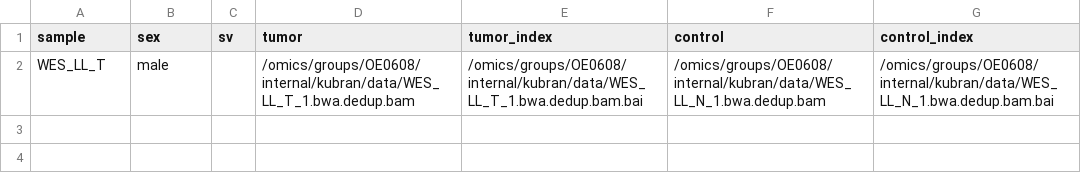
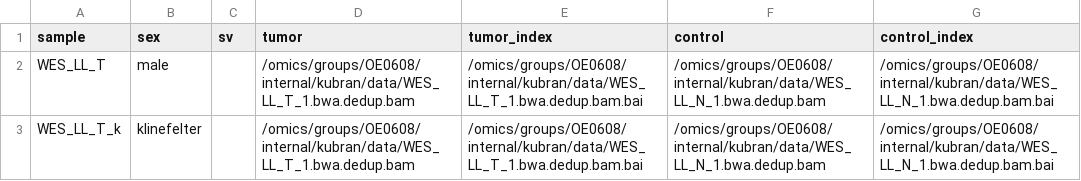
Before and after one commit to ghga-de/nf-aceseq, a CSV file: assets/samplesheet.csv, drawn as a sheet.

```diff
--- a/assets/samplesheet.csv
+++ b/assets/samplesheet.csv
@@ -2 +2,2 @@ sample,sex,sv,tumor,tumor_index,control,control_index
 WES_LL_T,male,,/omics/groups/OE0608/internal/kubran/data/WES_LL_T_1.bwa.dedup.bam,/omics/groups/OE0608/internal/kubran/data/WES_LL_T_1.bwa.dedup.bam.bai,/omics/groups/OE0608/internal/kubran/data/WES_LL_N_1.bwa.dedup.bam,/omics/groups/OE0608/internal/kubran/data/WES_LL_N_1.bwa.dedup.bam.bai
+WES_LL_T_k,klinefelter,,/omics/groups/OE0608/internal/kubran/data/WES_LL_T_1.bwa.dedup.bam,/omics/groups/OE0608/internal/kubran/data/WES_LL_T_1.bwa.dedup.bam.bai,/omics/groups/OE0608/internal/kubran/data/WES_LL_N_1.bwa.dedup.bam,/omics/groups/OE0608/internal/kubran/data/WES_LL_N_1.bwa.dedup.bam.bai
```
Also changed, not shown: assets/samplesheet_37_female.csv, assets/samplesheet_nocontrol.csv, 20 other files.
